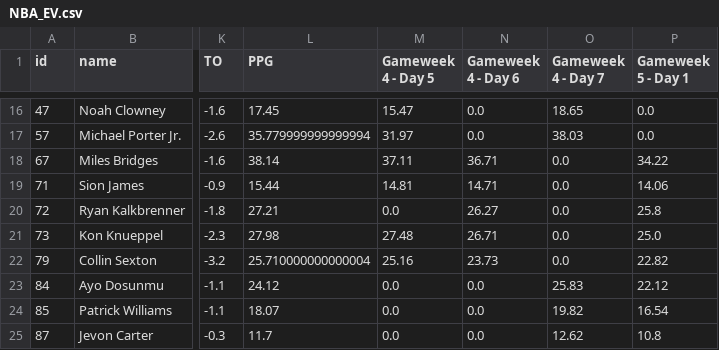
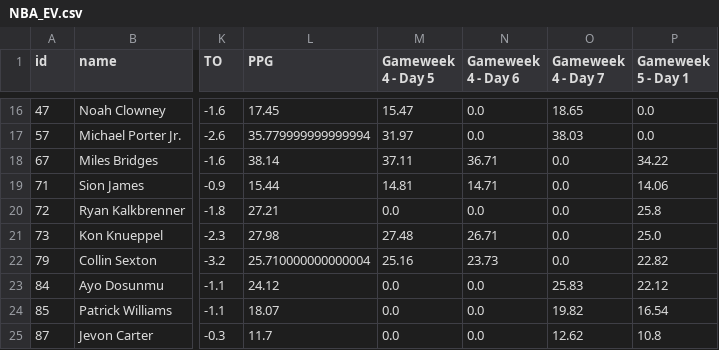
Before and after one commit to adamb2003/nba, a CSV file: data/NBA_EV.csv, drawn as a sheet; only a part is shown, gaps mark what is left out; the diff names each change by its address in the sheet, - before the commit and + after, or states it on an @@ line.

```diff
--- a/data/NBA_EV.csv
+++ b/data/NBA_EV.csv
-N20 (Gameweek 4 - Day 6): 26.27
+N20 (Gameweek 4 - Day 6): 0.0
```
Also changed, not shown: data/player_info.csv, 1 other file.
